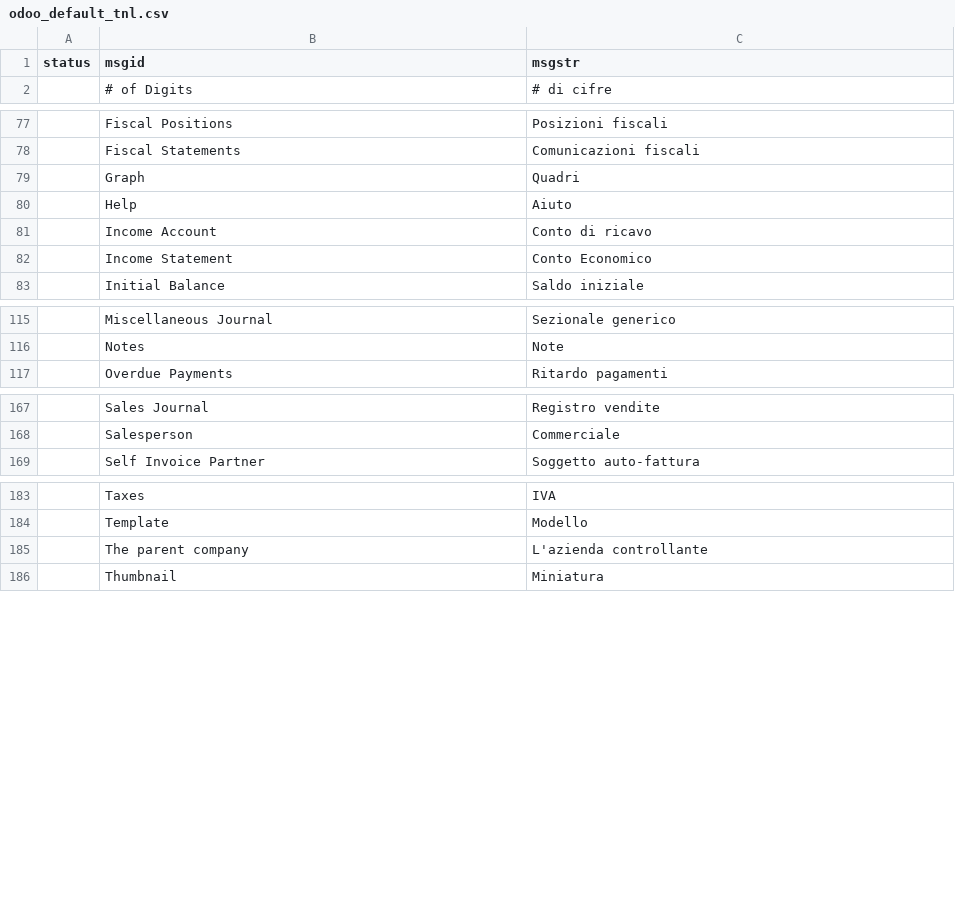
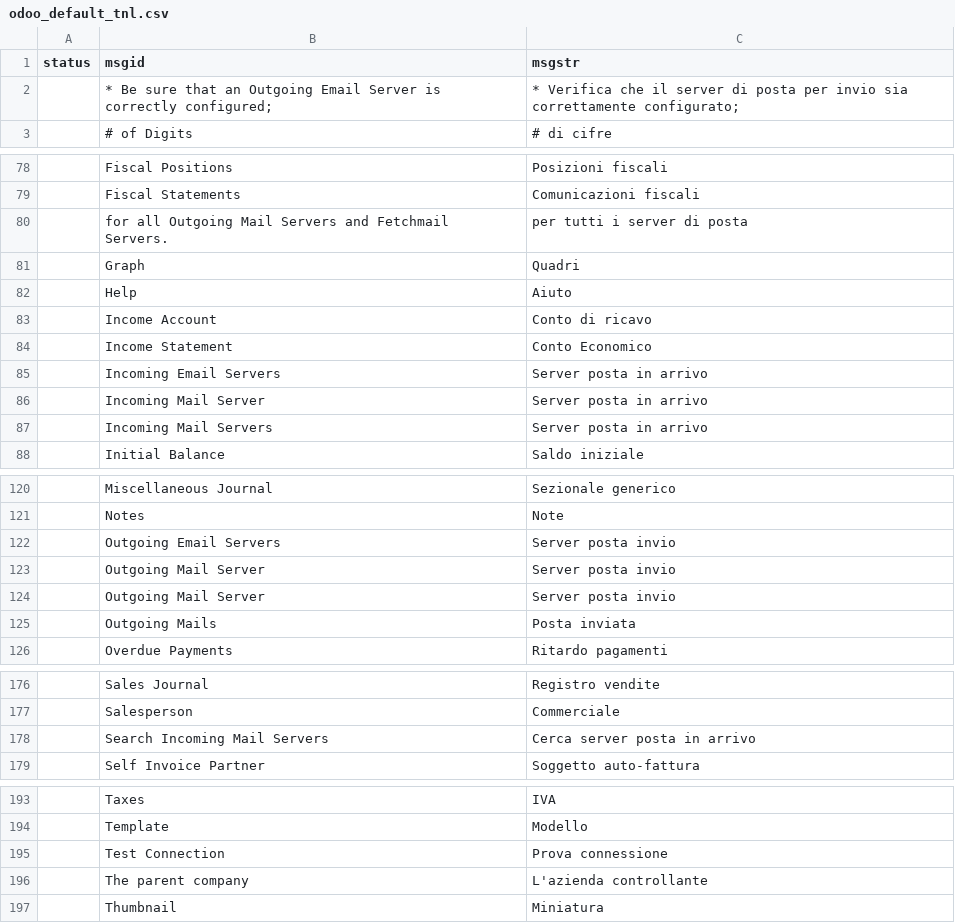
Before and after one commit to zeroincombenze/tools, a CSV file: odoo_default_tnl.csv, drawn as a sheet; only a part is shown, gaps mark what is left out; the diff covers the shown part only.

Commit message:
[RUN] test nightly

```diff
--- a/odoo_default_tnl.csv
+++ b/odoo_default_tnl.csv
@@ -1,2 +1,3 @@
 status	msgid	msgstr
+	* Be sure that an Outgoing Email Server is correctly configured;	* Verifica che il server di posta per invio sia correttamente configurato;
 	# of Digits	# di cifre
@@ -78,2 +79,3 @@ status	msgid	msgstr
 	Fiscal Statements	Comunicazioni fiscali
+	for all Outgoing Mail Servers and Fetchmail Servers.	per tutti i server di posta
 	Graph	Quadri
@@ -82,2 +84,5 @@ status	msgid	msgstr
 	Income Statement	Conto Economico
+	Incoming Email Servers	Server posta in arrivo
+	Incoming Mail Server	Server posta in arrivo
+	Incoming Mail Servers	Server posta in arrivo
 	Initial Balance	Saldo iniziale
@@ -116,2 +121,6 @@ status	msgid	msgstr
 	Notes	Note
+	Outgoing Email Servers	Server posta invio
+	Outgoing Mail Server	Server posta invio
+	Outgoing Mail Server	Server posta invio
+	Outgoing Mails	Posta inviata
 	Overdue Payments	Ritardo pagamenti
@@ -168,2 +177,3 @@ status	msgid	msgstr
 	Salesperson	Commerciale
+	Search Incoming Mail Servers	Cerca server posta in arrivo
 	Self Invoice Partner	Soggetto auto-fattura
@@ -184,2 +194,3 @@ status	msgid	msgstr
 	Template	Modello
+	Test Connection	Prova connessione
 	The parent company	L'azienda controllante
```
Also changed, not shown: 1 edited cell elsewhere in this file, 57 other files.
